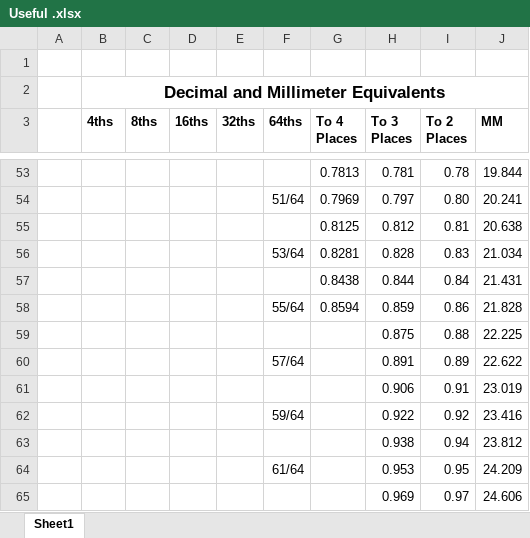
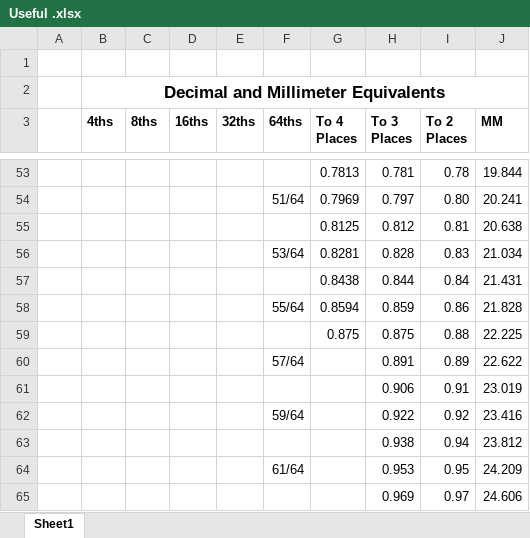
Before and after one commit to varlackc/Hardware, an Excel workbook: Useful Resources/Useful .xlsx, sheet Sheet1, drawn as a sheet; only a part is shown, gaps mark what is left out; values as stored, in another font and other column widths than the file's, no borders; the diff names each change by its address in the sheet, - before the commit and + after, or states it on an @@ line.

Commit message:
Update Useful .xlsx

```diff
--- a/Useful Resources/Useful .xlsx (sheet Sheet1)
+++ b/Useful Resources/Useful .xlsx (sheet Sheet1)
-G59 (To 4 Places): (empty)
+G59 (To 4 Places): 0.875
```
